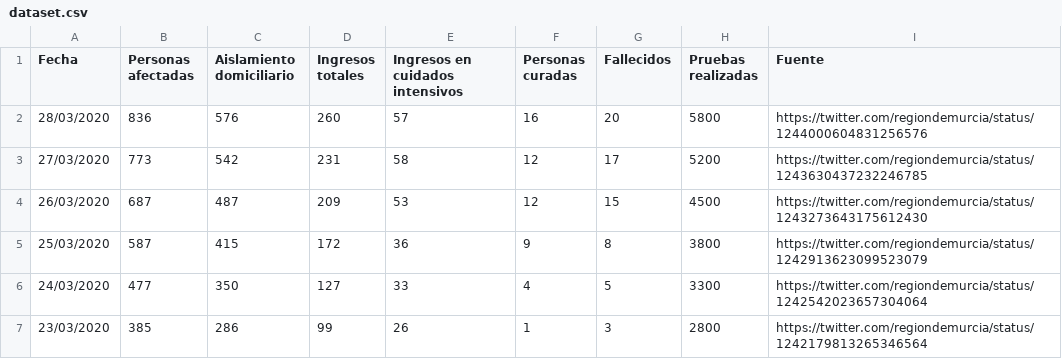
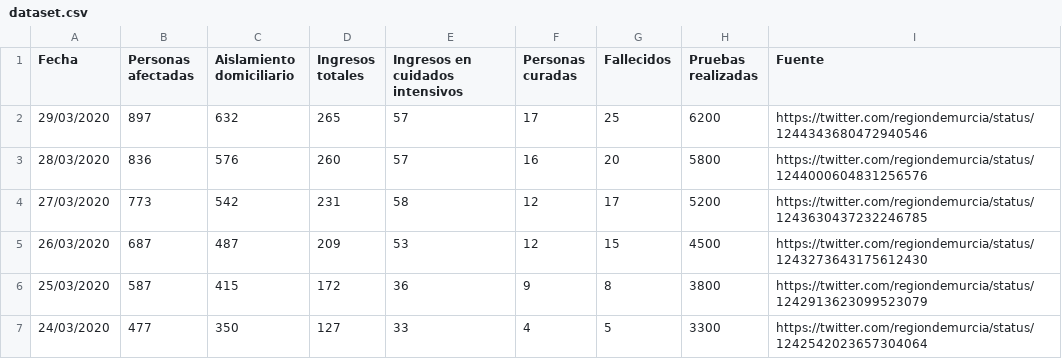
Before and after one commit to edumardo/covid19-carm, a CSV file: dataset/dataset.csv, drawn as a sheet; only a part is shown; the shorter side is filled out with more unchanged rows.

Commit message:
data 29/03

```diff
--- a/dataset/dataset.csv
+++ b/dataset/dataset.csv
@@ -1,2 +1,3 @@
 Fecha,Personas afectadas,Aislamiento domiciliario,Ingresos totales,Ingresos en cuidados intensivos,Personas curadas,Fallecidos,Pruebas realizadas,Fuente
+29/03/2020,897,632,265,57,17,25,6200,https://twitter.com/regiondemurcia/status/1244343680472940546
 28/03/2020,836,576,260,57,16,20,5800,https://twitter.com/regiondemurcia/status/1244000604831256576
```
